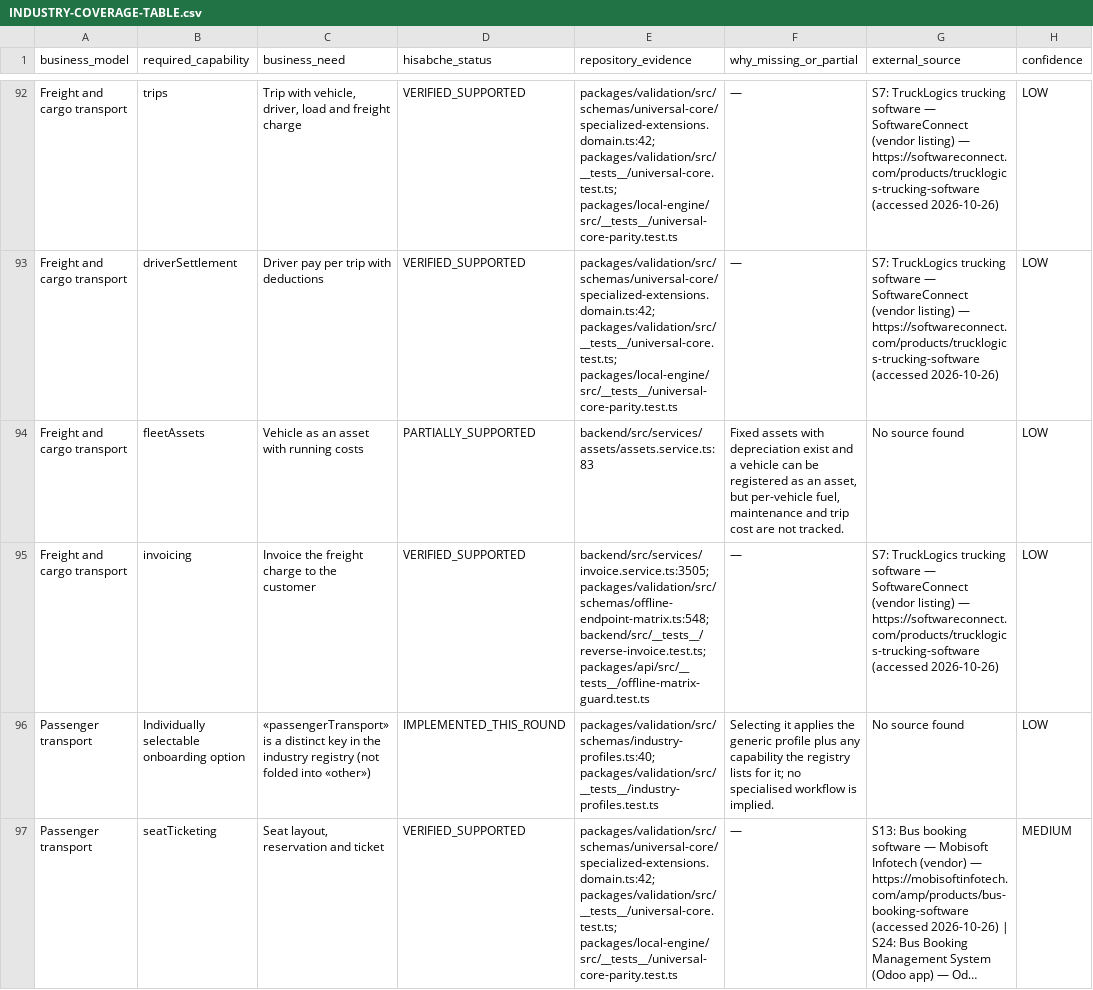
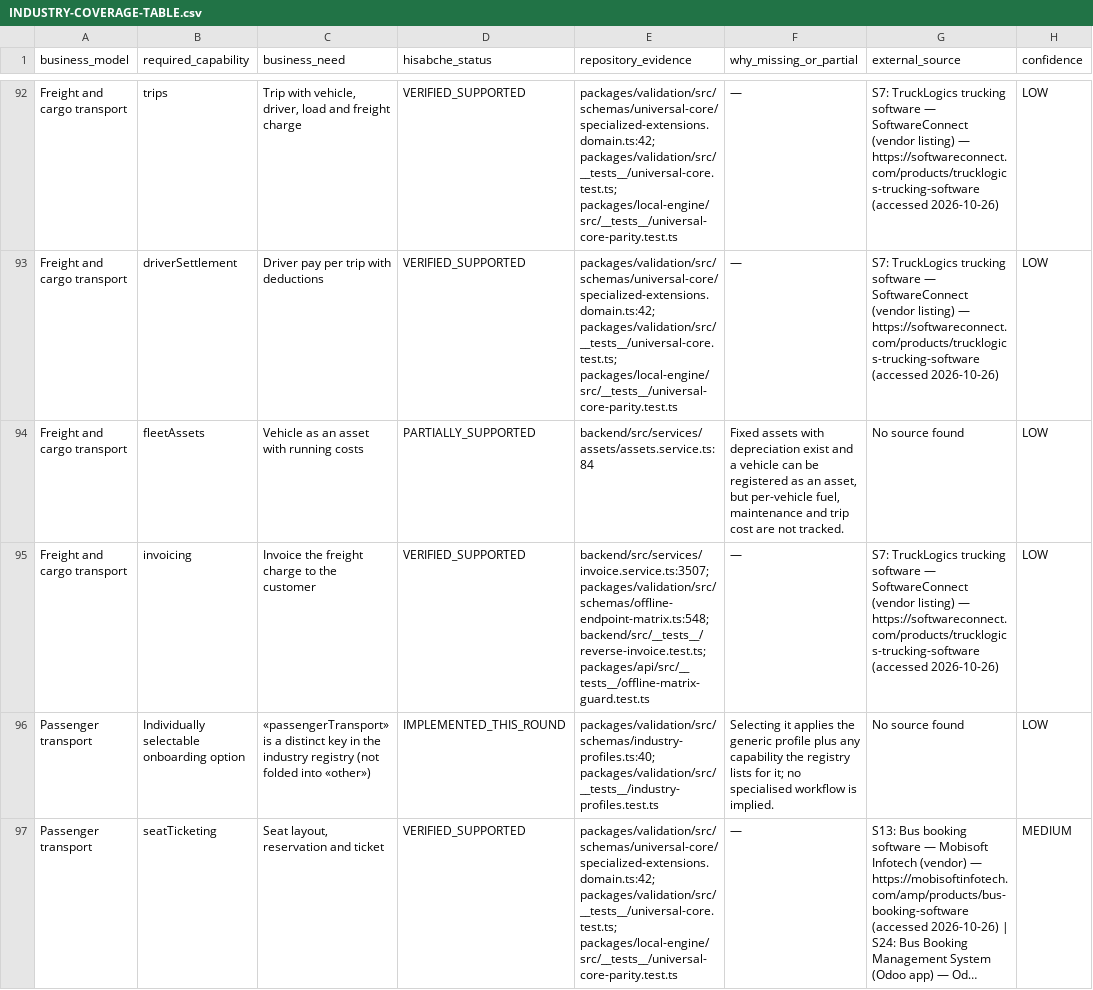
Before and after one commit to hamednourzaei/hisabche, a CSV file: docs/architecture/universal-core/INDUSTRY-COVERAGE-TABLE.csv, drawn as a sheet; only a part is shown, gaps mark what is left out; long unchanged cells end in …; the diff covers the shown part only.

```diff
--- a/docs/architecture/universal-core/INDUSTRY-COVERAGE-TABLE.csv
+++ b/docs/architecture/universal-core/INDUSTRY-COVERAGE-TABLE.csv
@@ -93,4 +93,4 @@
 "Freight and cargo transport","driverSettlement","Driver pay per trip with deductions","VERIFIED_SUPPORTED","packages/validation/src/schemas/universal-core/specialized-extensions.domain.ts:42; packages/validation/src/__tests__/universal-core.test.ts; packages/local-engine/src/__tests__/universal-core-parity.test.ts","—","S7: TruckLogics trucking software — SoftwareConnect (vendor listing) — https://softwareconnect.com/products/trucklogics-trucking-software (accessed 2026-10-26)","LOW"
-"Freight and cargo transport","fleetAssets","Vehicle as an asset with running costs","PARTIALLY_SUPPORTED","backend/src/services/assets/assets.service.ts:83","Fixed assets with depreciation exist and a vehicle can be registered as an asset, but per-vehicle fuel, maintenance and trip cost are not tracked.","No source found","LOW"
-"Freight and cargo transport","invoicing","Invoice the freight charge to the customer","VERIFIED_SUPPORTED","backend/src/services/invoice.service.ts:3505; packages/validation/src/schemas/offline-endpoint-matrix.ts:548; backend/src/__tests__/reverse-invoice.test.ts; packages/api/src/__tests__/offline-matrix-guard.test.ts","—","S7: TruckLogics trucking software — SoftwareConnect (vendor listing) — https://softwareconnect.com/products/trucklogics-trucking-software (accessed 2026-10-26)","LOW"
+"Freight and cargo transport","fleetAssets","Vehicle as an asset with running costs","PARTIALLY_SUPPORTED","backend/src/services/assets/assets.service.ts:84","Fixed assets with depreciation exist and a vehicle can be registered as an asset, but per-vehicle fuel, maintenance and trip cost are not tracked.","No source found","LOW"
+"Freight and cargo transport","invoicing","Invoice the freight charge to the customer","VERIFIED_SUPPORTED","backend/src/services/invoice.service.ts:3507; packages/validation/src/schemas/offline-endpoint-matrix.ts:548; backend/src/__tests__/reverse-invoice.test.ts; packages/api/src/__tests__/offline-matrix-guard.test.ts","—","S7: TruckLogics trucking software — SoftwareConnect (vendor listing) — https://softwareconnect.com/products/trucklogics-trucking-software (accessed 2026-10-26)","LOW"
 "Passenger transport","Individually selectable onboarding option","«passengerTransport» is a distinct key in the industry registry (not folded into «other»)","IMPLEMENTED_THIS_ROUND","packages/validation/src/schemas/industry-profiles.ts:40; packages/validation/src/__tests__/industry-profiles.test.ts","Selecting it applies the generic profile plus any capability the registry lists for it; no specialised workflow is implied.","No source found","LOW"
```
Also changed, not shown: 11 edited cells elsewhere in this file, docs/architecture/capability-matrix.csv, docs/architecture/universal-core/UNUSED-HOOKS.csv, 18 other files.
